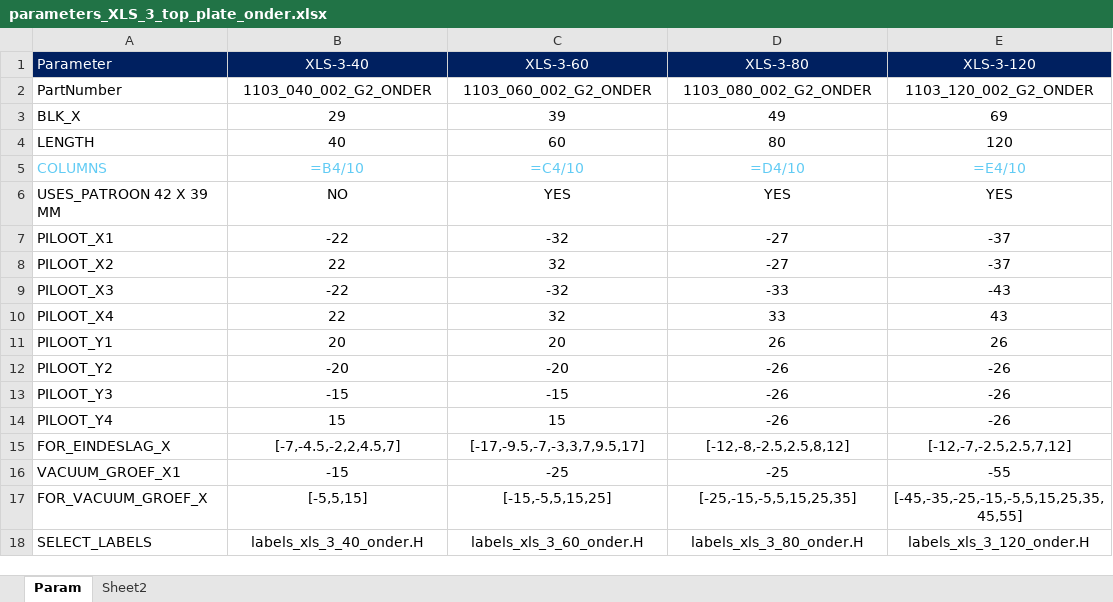
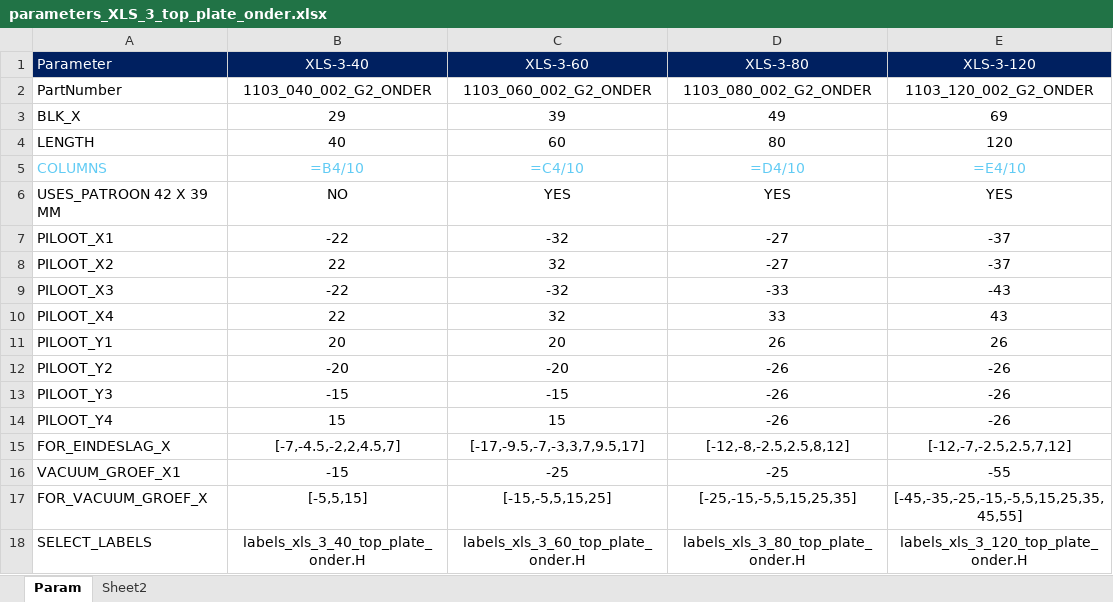
Before and after one commit to SuperMonkey1/xeryon_auto_cam, an Excel workbook: parameters_XLS_3_top_plate_onder.xlsx, sheet Param, drawn as a sheet; values as stored, in another font and other column widths than the file's, no borders; formulas without a stored value are shown as written; the diff names each change by its address in the sheet, - before the commit and + after, or states it on an @@ line.

```diff
--- a/parameters_XLS_3_top_plate_onder.xlsx (sheet Param)
+++ b/parameters_XLS_3_top_plate_onder.xlsx (sheet Param)
-B18 (XLS-3-40): labels_xls_3_40_onder.H
+B18 (XLS-3-40): labels_xls_3_40_top_plate_onder.H
-C18 (XLS-3-60): labels_xls_3_60_onder.H
+C18 (XLS-3-60): labels_xls_3_60_top_plate_onder.H
-D18 (XLS-3-80): labels_xls_3_80_onder.H
+D18 (XLS-3-80): labels_xls_3_80_top_plate_onder.H
-E18 (XLS-3-120): labels_xls_3_120_onder.H
+E18 (XLS-3-120): labels_xls_3_120_top_plate_onder.H
```
Also changed, not shown: parameters_XLS_3_bottom_plate_boven.xlsx, parameters_XLS_3_bottom_plate_onder.xlsx, 22 other files.
